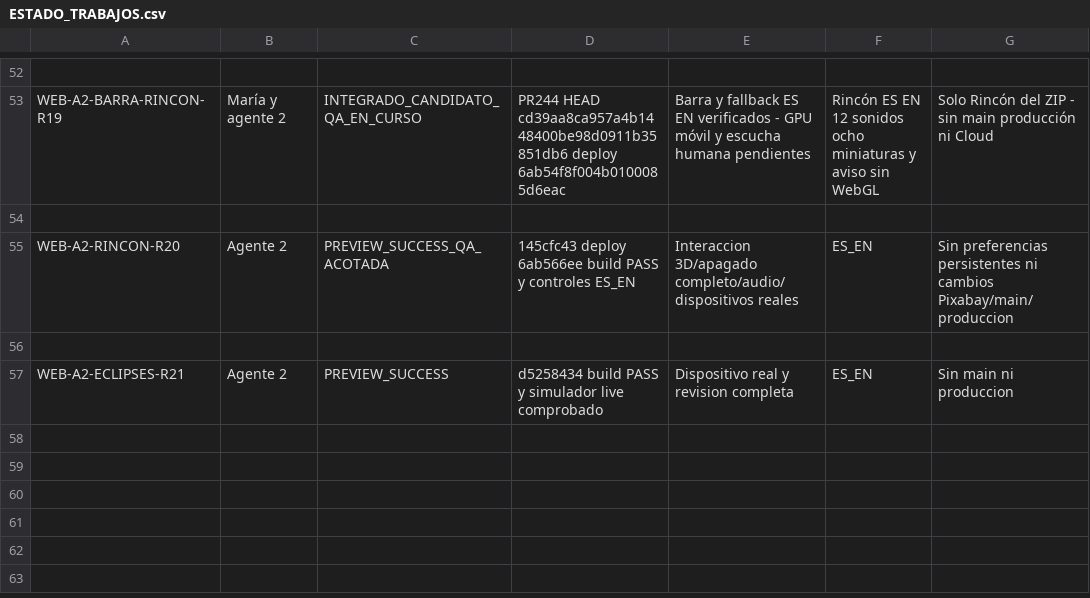
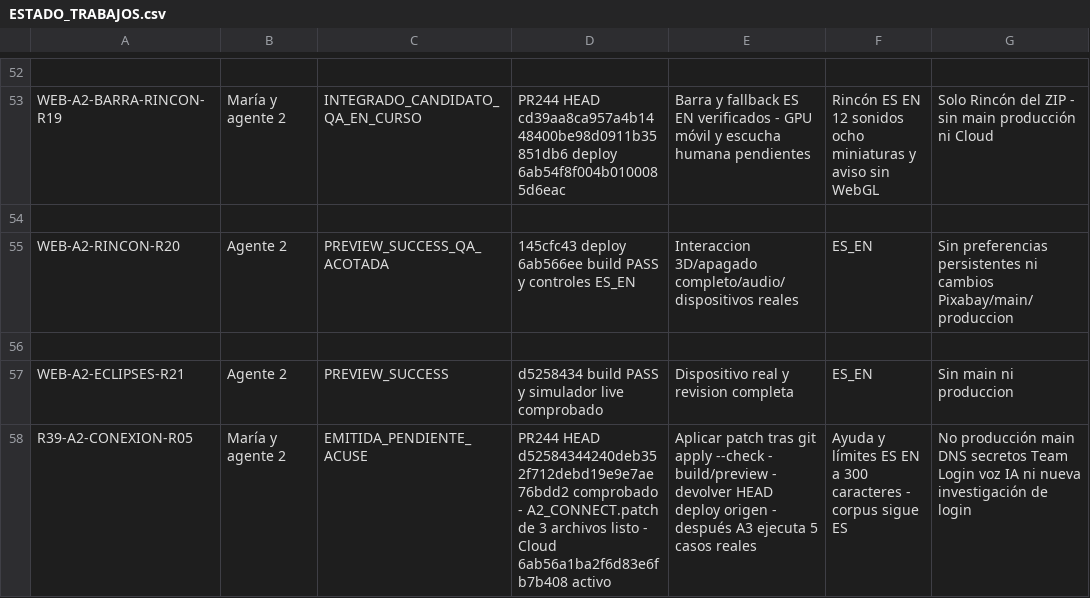
Before and after one commit to mruizwow-bit/irisgreen, a CSV file: COORDINACION_IRIS_GREEN/CONTROL/ESTADO_TRABAJOS.csv, drawn as a sheet; only a part is shown, gaps mark what is left out; the diff names each change by its address in the sheet, - before the commit and + after, or states it on an @@ line.

Commit message:
control: issue A2 connection R05

```diff
--- a/COORDINACION_IRIS_GREEN/CONTROL/ESTADO_TRABAJOS.csv
+++ b/COORDINACION_IRIS_GREEN/CONTROL/ESTADO_TRABAJOS.csv
+row 58: R39-A2-CONEXION-R05 | María y agente 2 | EMITIDA_PENDIENTE_ACUSE | PR244 HEAD d52584344240deb352f712debd19e9e7ae76bdd2 comprobado - A2_CONNECT.patch de 3 archivos listo - Cloud 6ab56a1ba2f6d83e6fb7b408 activo | Aplicar patch tras git apply --check - build/preview - devolver HEAD deploy origen - después A3 ejecuta 5 casos reales | Ayuda y límites ES EN a 300 caracteres - corpus sigue ES | No producción main DNS secretos Team Login voz IA ni nueva investigación de login
```
